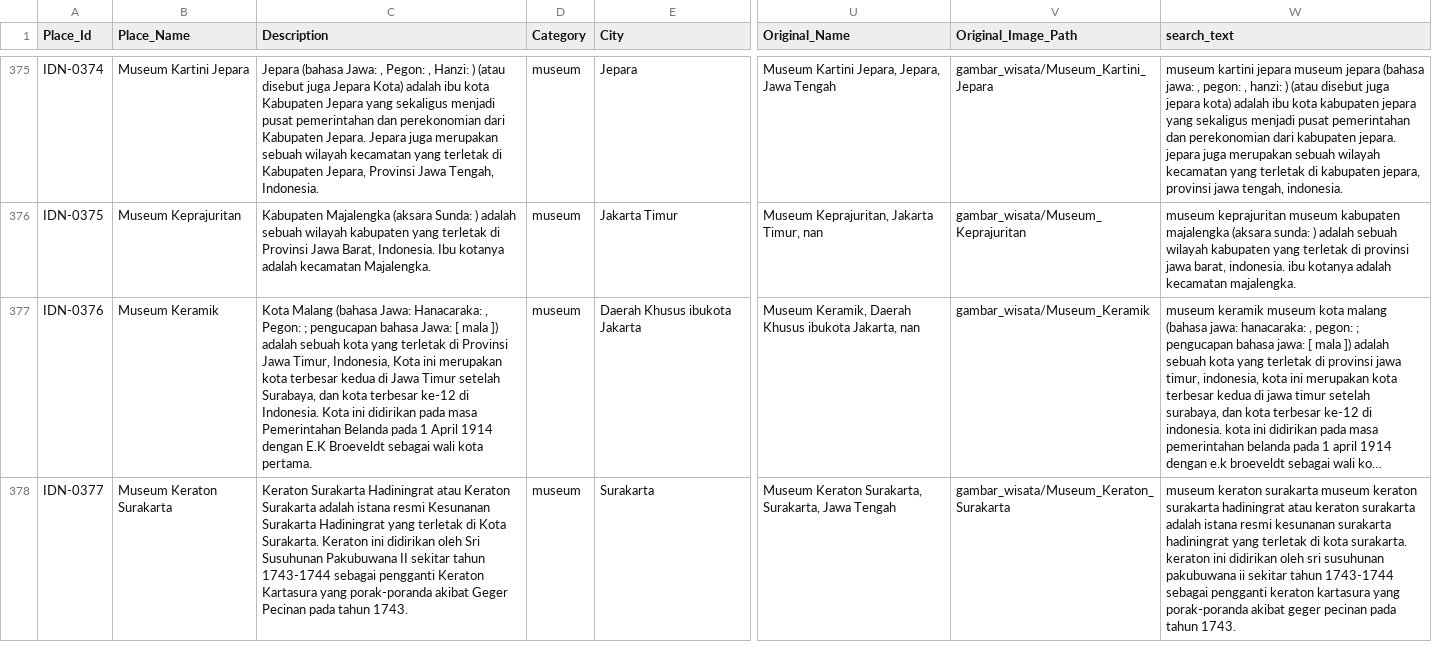
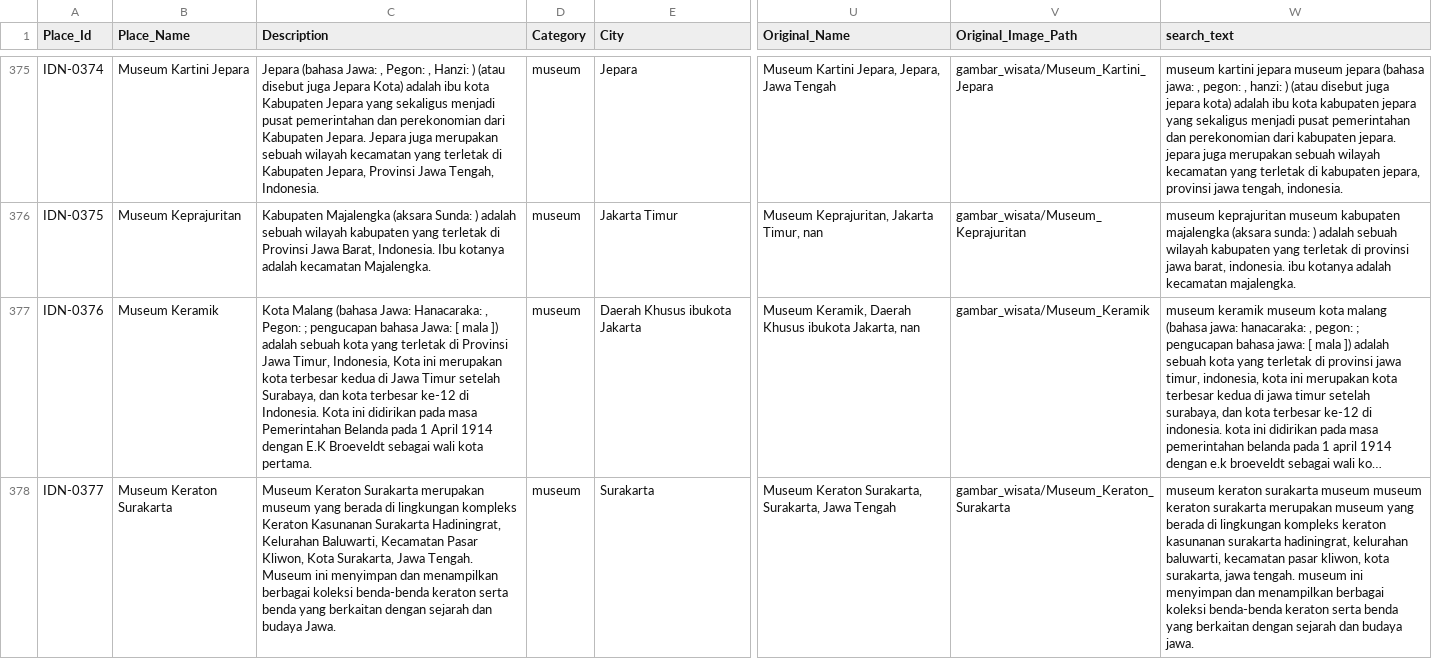
Before and after one commit to siskamuthoharoh/WisataFinder, a CSV file: data/processed/destinations_nasional.csv, drawn as a sheet; only a part is shown, gaps mark what is left out; long unchanged cells end in …; the diff covers the shown part only; the diff names each change by its address in the sheet, - before the commit and + after, or states it on an @@ line.

Commit message:
fix: refine WisataFinder search and national dataset

```diff
--- a/data/processed/destinations_nasional.csv
+++ b/data/processed/destinations_nasional.csv
-C378 (Description): Keraton Surakarta Hadiningrat atau Keraton Surakarta adalah istana resmi Kesunanan Surakarta Hadiningrat yang terletak di Kota Surakarta. Keraton ini didirikan oleh Sri Susuhunan Pakubuwana II sekitar tahun 1743-1744 sebagai pengganti Keraton Kartasura yang porak-poranda akibat Geger Pecinan pada tahun 1743.
+C378 (Description): Museum Keraton Surakarta merupakan museum yang berada di lingkungan kompleks Keraton Kasunanan Surakarta Hadiningrat, Kelurahan Baluwarti, Kecamatan Pasar Kliwon, Kota Surakarta, Jawa Tengah. Museum ini menyimpan dan menampilkan berbagai koleksi benda-benda keraton serta benda yang berkaitan dengan sejarah dan budaya Jawa.
-W378 (search_text): …surakarta museum keraton surakarta hadiningrat atau keraton surakarta adalah istana resmi kesunanan surakarta hadiningrat yang terletak di kota surakarta. keraton ini didirikan oleh sri susuhunan pakubuwana ii sekitar tahun 1743-1744 sebagai pengganti keraton kartasura yang porak-poranda akibat geger pecinan pada tahun 1743.
+W378 (search_text): …surakarta museum museum keraton surakarta merupakan museum yang berada di lingkungan kompleks keraton kasunanan surakarta hadiningrat, kelurahan baluwarti, kecamatan pasar kliwon, kota surakarta, jawa tengah. museum ini menyimpan dan menampilkan berbagai koleksi benda-benda keraton serta benda yang berkaitan dengan sejarah dan budaya jawa.
```
Also changed, not shown: 4 removed rows and 44 edited cells elsewhere in this file, 1 other file.
